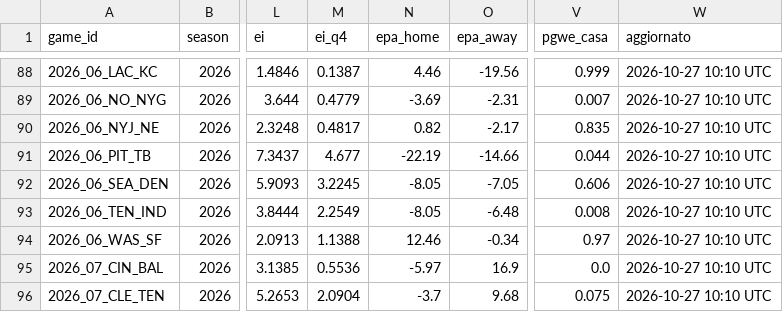
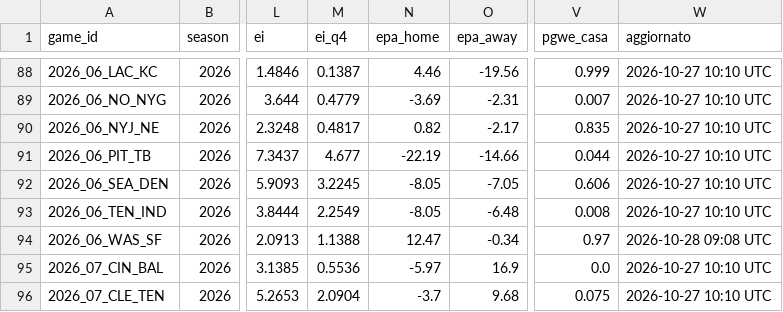
Before and after one commit to HighonFigures/nfl-contratti, a CSV file: watchability_nfl.csv, drawn as a sheet; only a part is shown, gaps mark what is left out; the diff names each change by its address in the sheet, - before the commit and + after, or states it on an @@ line.

```diff
--- a/watchability_nfl.csv
+++ b/watchability_nfl.csv
-N94 (epa_home): 12.46
+N94 (epa_home): 12.47
-W94 (aggiornato): 2026-10-27 10:10 UTC
+W94 (aggiornato): 2026-10-28 09:08 UTC
```
